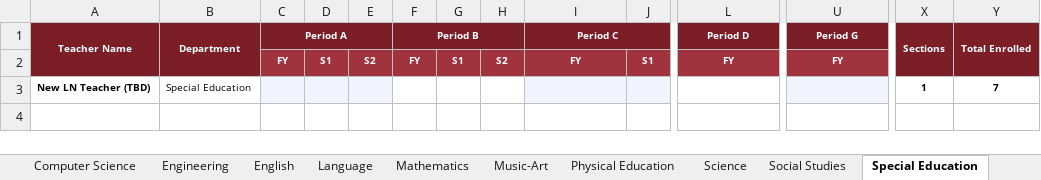
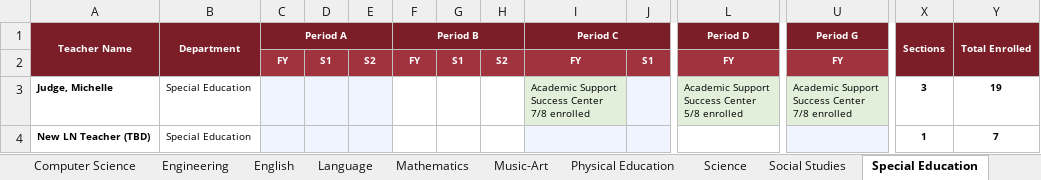
Before and after one commit to jciofalopowerllc-stack/sat-course, an Excel workbook: DonBosco_Module01_CourseRequests_2026-27.xlsx, sheet Special Education, drawn as a sheet; only a part is shown, gaps mark what is left out; values as stored, in another font and other column widths than the file's, no borders; rows hold the shown columns only; ↵ is a line break in a cell; the diff names each change by its address in the sheet, - before the commit and + after, or states it on an @@ line.

```diff
--- a/DonBosco_Module01_CourseRequests_2026-27.xlsx (sheet Special Education)
+++ b/DonBosco_Module01_CourseRequests_2026-27.xlsx (sheet Special Education)
+row 3: Judge, Michelle | Special Education |  |  |  |  |  |  | Academic Support ↵ Success Center ↵ 7/8 enrolled |  | Academic Support ↵ Success Center ↵ 5/8 enrolled | Academic Support ↵ Success Center ↵ 7/8 enrolled | 3 | 19
```
Also changed, not shown: sheet Music-Art, sheet Science, sheet Social Studies, sheet Mathematics, sheet Business, sheet English, 1 more sheet.
